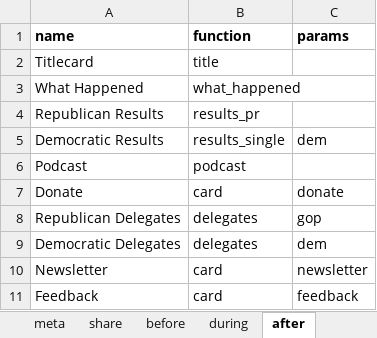
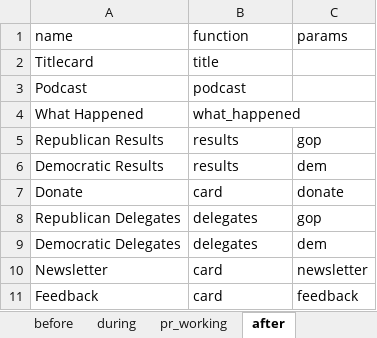
Before and after one commit to nprapps/elections16, an Excel workbook: data/copy.xlsx, sheet after, drawn as a sheet; values as stored, in another font and other column widths than the file's, no borders; charts and pictures not drawn; addresses are those after the commit; the diff names each change by its address in the sheet, - before the commit and + after, or states it on an @@ line.

```diff
--- a/data/copy.xlsx (sheet after)
+++ b/data/copy.xlsx (sheet after)
-A1:C1 bold: on
+A1:C1 bold: off
@@ row 6 moved to row 3: Podcast @@
-B5 (function): results_pr
+B5 (function): results
-C5 (params): (empty)
+C5 (params): gop
-B6 (function): results_single
+B6 (function): results
```
Also changed, not shown: sheet during, sheet before, sheet meta, sheet calendar, other sheet tabs, data/calendar.xlsx, 2 other files.
